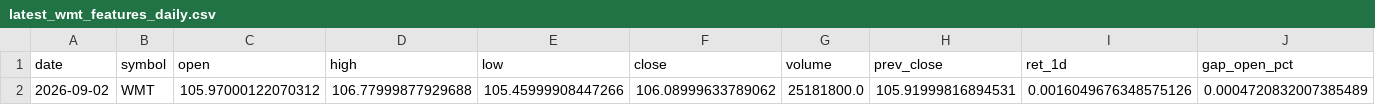
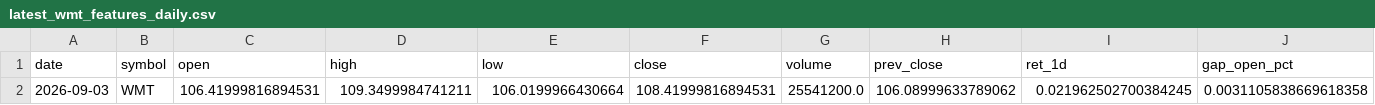
Before and after one commit to kvandre12-commits/SharpEdge-System, a CSV file: outputs/latest_wmt_features_daily.csv, drawn as a sheet; only a part is shown; removed rows and columns are numbered as before the commit, all else as after; rows hold the shown columns only; the diff names each change by its address in the sheet, - before the commit and + after, or states it on an @@ line.

```diff
--- a/outputs/latest_wmt_features_daily.csv
+++ b/outputs/latest_wmt_features_daily.csv
-row 2: 2026-09-02 | WMT | 105.97000122070312 | 106.77999877929688 | 105.45999908447266 | 106.08999633789062 | 25181800.0 | 105.91999816894531 | 0.0016049676348575126 | 0.0004720832007385489
+row 2: 2026-09-03 | WMT | 106.41999816894531 | 109.3499984741211 | 106.0199966430664 | 108.41999816894531 | 25541200.0 | 106.08999633789062 | 0.021962502700384245 | 0.0031105838669618358
```
Also changed, not shown: outputs/latest_signal_strength.csv, outputs/spy_regime_daily.csv, 10 other files.
